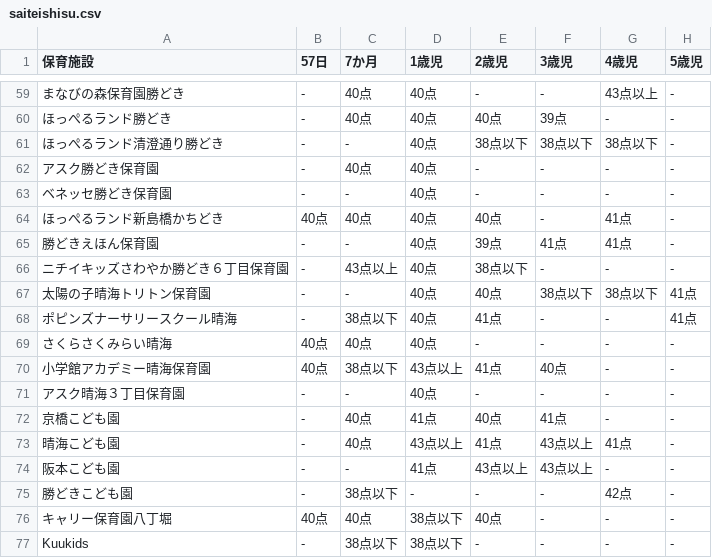
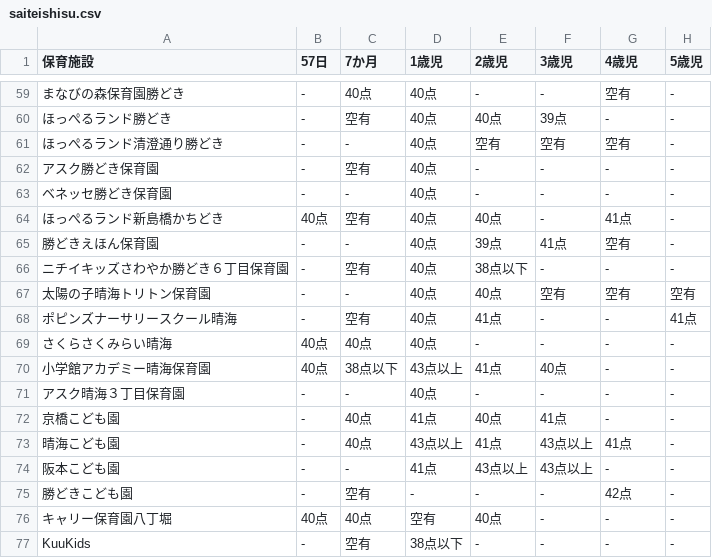
Before and after one commit to CivicTechYatteiki/nursery-school-map, a CSV file: lib/data/chuo-ku/saiteishisu.csv, drawn as a sheet; only a part is shown, gaps mark what is left out; the diff covers the shown part only; the diff names each change by its address in the sheet, - before the commit and + after, or states it on an @@ line.

```diff
--- a/lib/data/chuo-ku/saiteishisu.csv
+++ b/lib/data/chuo-ku/saiteishisu.csv
-G59 (4歳児): 43点以上
+G59 (4歳児): 空有
-C60 (7か月): 40点
+C60 (7か月): 空有
-E61 (2歳児): 38点以下
+E61 (2歳児): 空有
-F61 (3歳児): 38点以下
+F61 (3歳児): 空有
-G61 (4歳児): 38点以下
+G61 (4歳児): 空有
-C62 (7か月): 40点
+C62 (7か月): 空有
-C64 (7か月): 40点
+C64 (7か月): 空有
-G65 (4歳児): 41点
+G65 (4歳児): 空有
-C66 (7か月): 43点以上
+C66 (7か月): 空有
-F67 (3歳児): 38点以下
+F67 (3歳児): 空有
-G67 (4歳児): 38点以下
+G67 (4歳児): 空有
-H67 (5歳児): 41点
+H67 (5歳児): 空有
-C68 (7か月): 38点以下
+C68 (7か月): 空有
-C75 (7か月): 38点以下
+C75 (7か月): 空有
-D76 (1歳児): 38点以下
+D76 (1歳児): 空有
-A77 (保育施設): Kuukids
+A77 (保育施設): KuuKids
-C77 (7か月): 38点以下
+C77 (7か月): 空有
```
Also changed, not shown: 60 edited cells elsewhere in this file, 4 other files.
